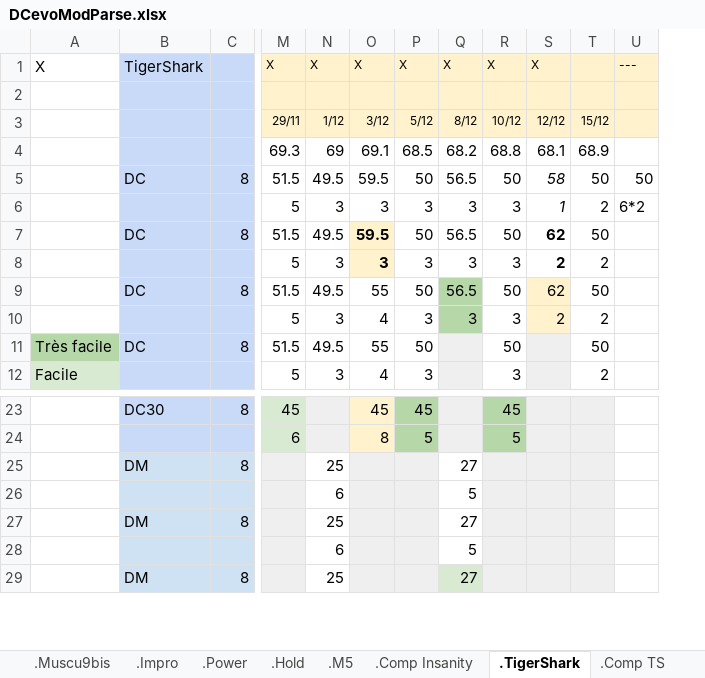
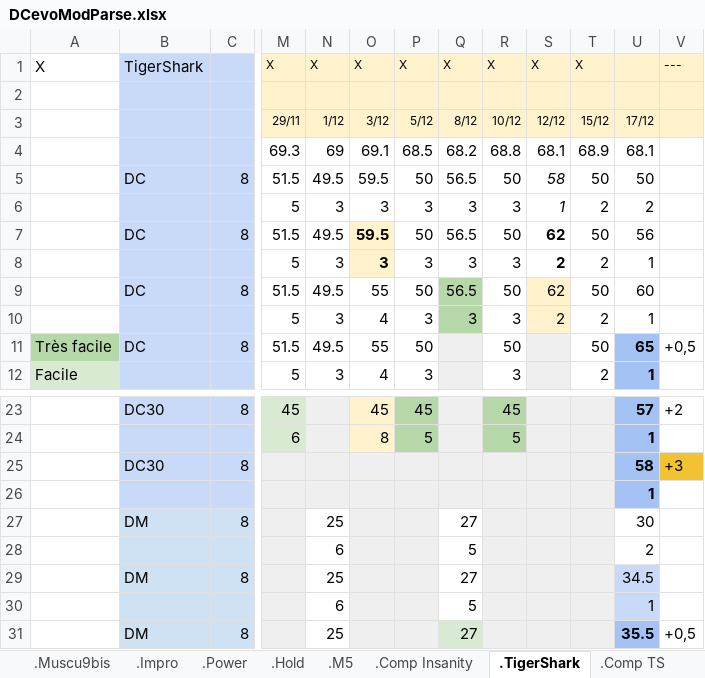
Before and after one commit to GuillBuj/fitlogtimer, an Excel workbook: docs/DCevoModParse.xlsx, sheet .TigerShark, drawn as a sheet; only a part is shown, gaps mark what is left out; values as stored, in another font and other column widths than the file's, no borders; charts and pictures not drawn; removed rows and columns are numbered as before the commit, all else as after; rows hold the shown columns only; the diff names each change by its address in the sheet, - before the commit and + after, or states it on an @@ line.

Commit message:
tableau basique + reorganisation page

```diff
--- a/docs/DCevoModParse.xlsx (sheet .TigerShark)
+++ b/docs/DCevoModParse.xlsx (sheet .TigerShark)
-column U, rows 1-6: --- |  |  |  | 50 | 6*2
+column U, rows 3-12: 17/12 | 68.1 | 50 | 2 | 56 | 1 | 60 | 1 | 65 | 1; rows 23-24: 57 | 1; rows 27-31: 30 | 2 | 34.5 | 1 | 35.5
+column V, rows 1-11: --- |  |  |  |  |  |  |  |  |  | +0,5; row 23: +2; row 31: +0,5
-T1: (empty)
+T1: X
+row 25:  | DC30 | 8 |  |  |  |  |  |  |  |  | 58 | +3
+row 26:  |  |  |  |  |  |  |  |  |  |  | 1
```
Also changed, not shown: charts or pictures, 5 other files.
